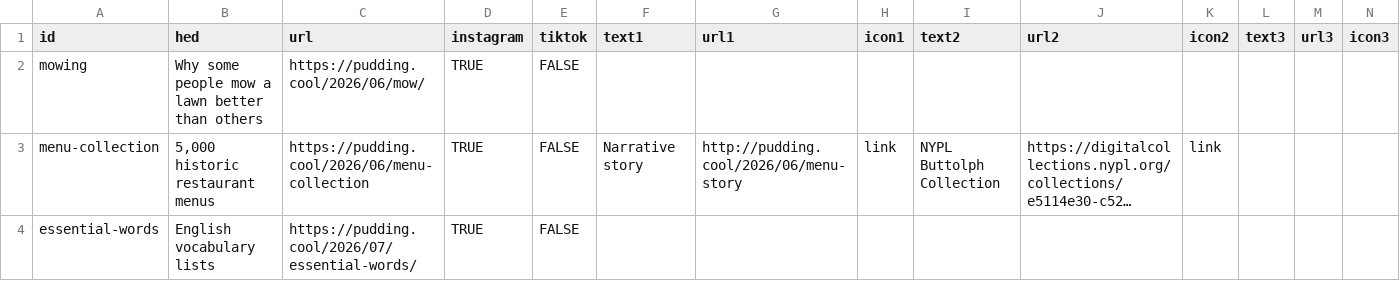
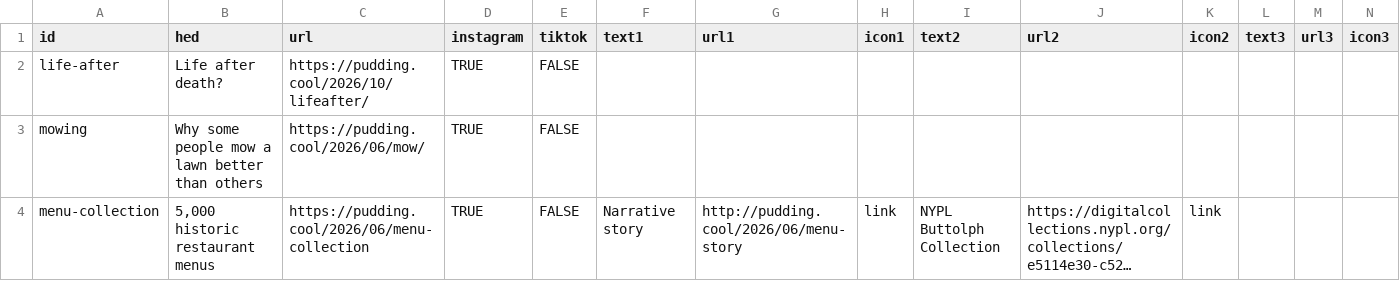
Before and after one commit to the-pudding/ig-links, a CSV file: static/assets/data.csv, drawn as a sheet; only a part is shown; the shorter side is filled out with more unchanged rows; long unchanged cells end in …; the diff names each change by its address in the sheet, - before the commit and + after, or states it on an @@ line.

Commit message:
adds afterlife

```diff
--- a/static/assets/data.csv
+++ b/static/assets/data.csv
+row 2: life-after | Life after death? | https://pudding.cool/2026/10/lifeafter/ | TRUE | FALSE
```
Also changed, not shown: 1 other file.
